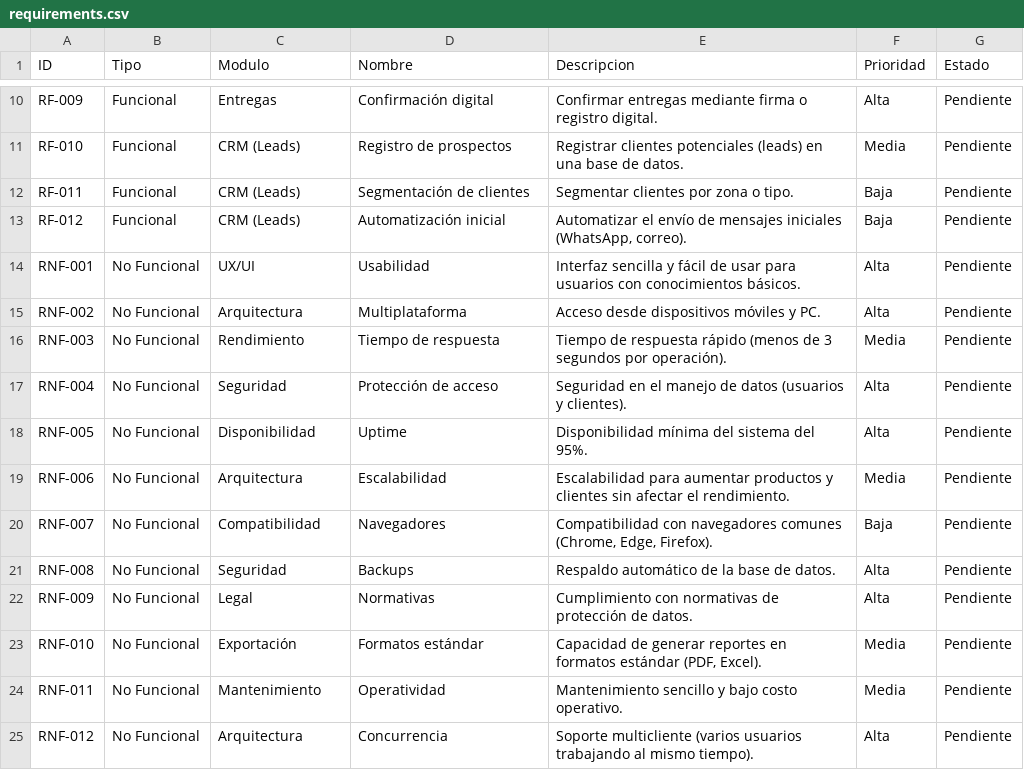
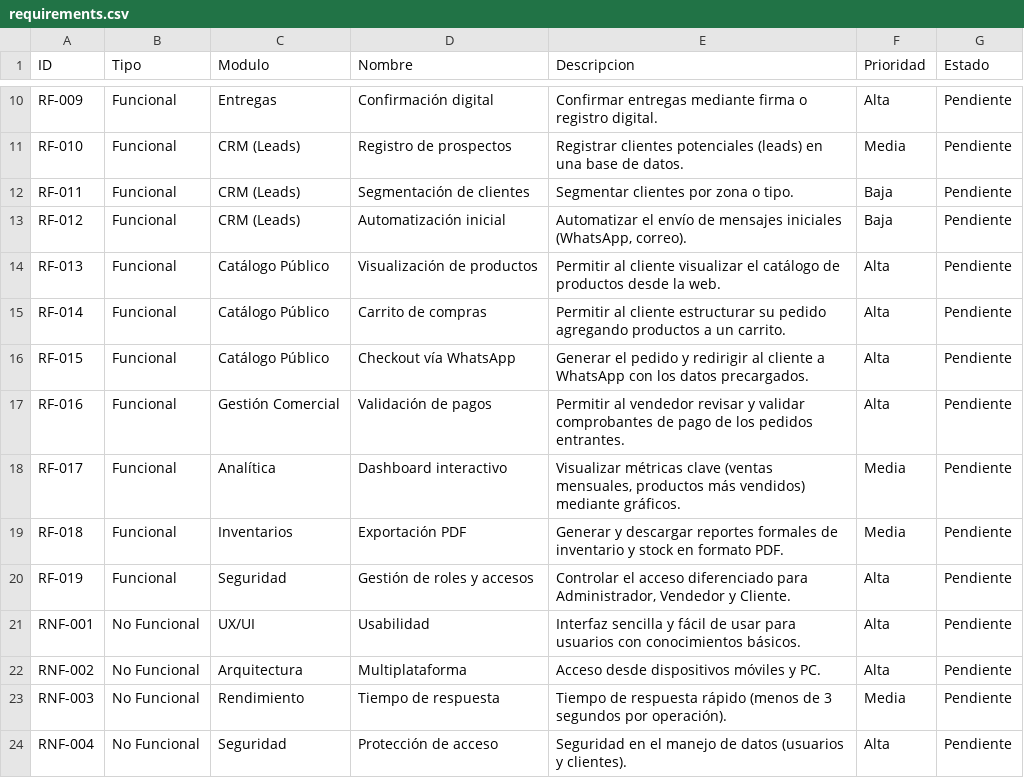
Before and after one commit to Jesusdanielseg/Etherware, a CSV file: docs/02-requirements/requirements.csv, drawn as a sheet; only a part is shown, gaps mark what is left out; the shorter side is filled out with more unchanged rows; the diff names each change by its address in the sheet, - before the commit and + after, or states it on an @@ line.

```diff
--- a/docs/02-requirements/requirements.csv
+++ b/docs/02-requirements/requirements.csv
+row 14: RF-013 | Funcional | Catálogo Público | Visualización de productos | Permitir al cliente visualizar el catálogo de productos desde la web. | Alta | Pendiente
+row 15: RF-014 | Funcional | Catálogo Público | Carrito de compras | Permitir al cliente estructurar su pedido agregando productos a un carrito. | Alta | Pendiente
+row 16: RF-015 | Funcional | Catálogo Público | Checkout vía WhatsApp | Generar el pedido y redirigir al cliente a WhatsApp con los datos precargados. | Alta | Pendiente
+row 17: RF-016 | Funcional | Gestión Comercial | Validación de pagos | Permitir al vendedor revisar y validar comprobantes de pago de los pedidos entrantes. | Alta | Pendiente
+row 18: RF-017 | Funcional | Analítica | Dashboard interactivo | Visualizar métricas clave (ventas mensuales, productos más vendidos) mediante gráficos. | Media | Pendiente
+row 19: RF-018 | Funcional | Inventarios | Exportación PDF | Generar y descargar reportes formales de inventario y stock en formato PDF. | Media | Pendiente
+row 20: RF-019 | Funcional | Seguridad | Gestión de roles y accesos | Controlar el acceso diferenciado para Administrador, Vendedor y Cliente. | Alta | Pendiente
```
Also changed, not shown: docs/06-database/02-data-dictionary.csv, 16 other files.
